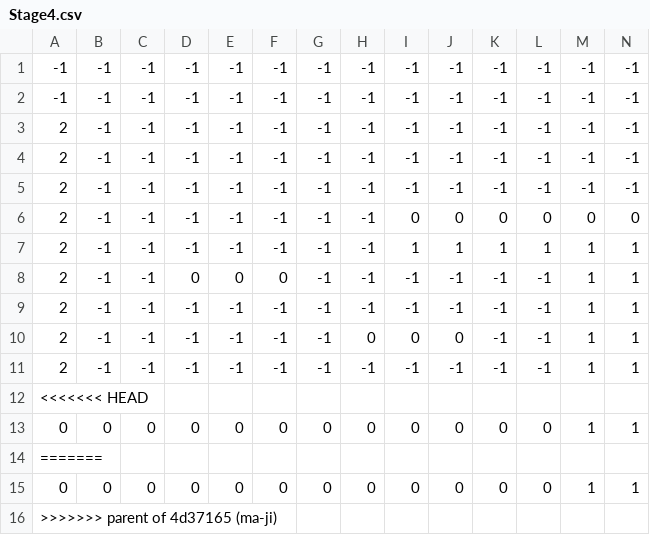
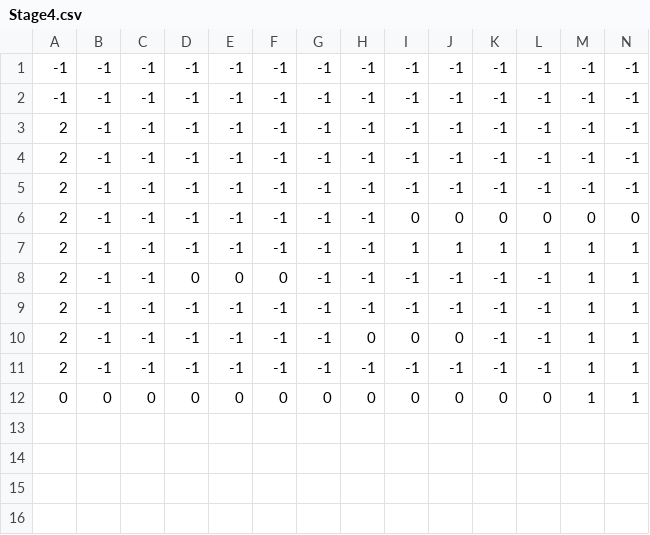
Before and after one commit to TakumiFujisawa0609/AGS2025_Summer_17, a CSV file: Data/Image/Stage/Stage4.csv, drawn as a sheet; only a part is shown; rows hold the shown columns only; the diff names each change by its address in the sheet, - before the commit and + after, or states it on an @@ line.

```diff
--- a/Data/Image/Stage/Stage4.csv
+++ b/Data/Image/Stage/Stage4.csv
-row 12: <<<<<<< HEAD
-row 14: =======
-row 15: 0 | 0 | 0 | 0 | 0 | 0 | 0 | 0 | 0 | 0 | 0 | 0 | 1 | 1
-row 16: >>>>>>> parent of 4d37165 (ma-ji)
```
Also changed, not shown: 6 other files.
